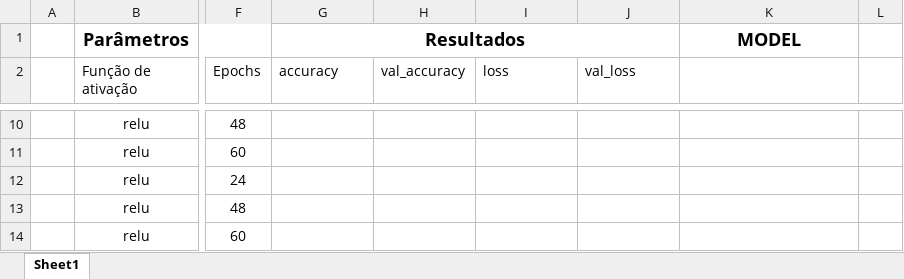
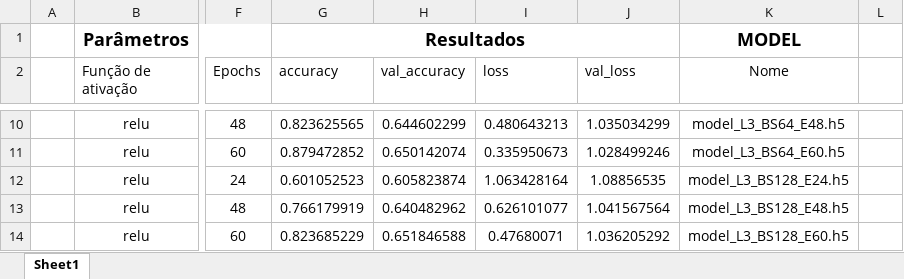
Before and after one commit to MathEiji/emotion_recognition, an Excel workbook: ai/results.xlsx, sheet Sheet1, drawn as a sheet; only a part is shown, gaps mark what is left out; values as stored, in another font and other column widths than the file's, no borders; the diff covers the shown part only; the diff names each change by its address in the sheet, - before the commit and + after, or states it on an @@ line.

```diff
--- a/ai/results.xlsx (sheet Sheet1)
+++ b/ai/results.xlsx (sheet Sheet1)
-K2: (empty)
+K2: Nome
-G10 (accuracy): (empty)
+G10 (accuracy): 0.823625565
-H10 (val_accuracy): (empty)
+H10 (val_accuracy): 0.644602299
-I10 (loss): (empty)
+I10 (loss): 0.480643213
-J10 (val_loss): (empty)
+J10 (val_loss): 1.035034299
-K10 (Nome): (empty)
+K10 (Nome): model_L3_BS64_E48.h5
-G11 (accuracy): (empty)
+G11 (accuracy): 0.879472852
-H11 (val_accuracy): (empty)
+H11 (val_accuracy): 0.650142074
-I11 (loss): (empty)
+I11 (loss): 0.335950673
-J11 (val_loss): (empty)
+J11 (val_loss): 1.028499246
-K11 (Nome): (empty)
+K11 (Nome): model_L3_BS64_E60.h5
-G12 (accuracy): (empty)
+G12 (accuracy): 0.601052523
-H12 (val_accuracy): (empty)
+H12 (val_accuracy): 0.605823874
-I12 (loss): (empty)
+I12 (loss): 1.063428164
-J12 (val_loss): (empty)
+J12 (val_loss): 1.08856535
-K12 (Nome): (empty)
+K12 (Nome): model_L3_BS128_E24.h5
-G13 (accuracy): (empty)
+G13 (accuracy): 0.766179919
-H13 (val_accuracy): (empty)
+H13 (val_accuracy): 0.640482962
-I13 (loss): (empty)
+I13 (loss): 0.626101077
-J13 (val_loss): (empty)
+J13 (val_loss): 1.041567564
-K13 (Nome): (empty)
+K13 (Nome): model_L3_BS128_E48.h5
-G14 (accuracy): (empty)
+G14 (accuracy): 0.823685229
-H14 (val_accuracy): (empty)
+H14 (val_accuracy): 0.651846588
-I14 (loss): (empty)
+I14 (loss): 0.47680071
-J14 (val_loss): (empty)
+J14 (val_loss): 1.036205292
-K14 (Nome): (empty)
+K14 (Nome): model_L3_BS128_E60.h5
```
Also changed, not shown: 30 edited cells elsewhere in this sheet, 2 other files.
